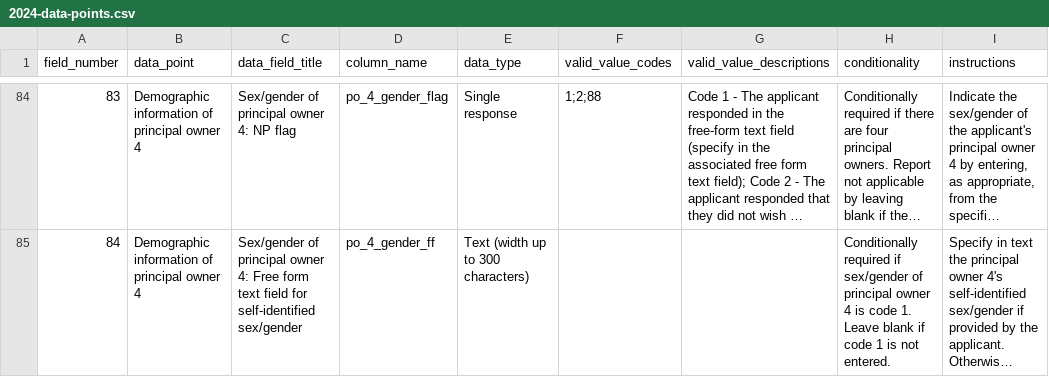
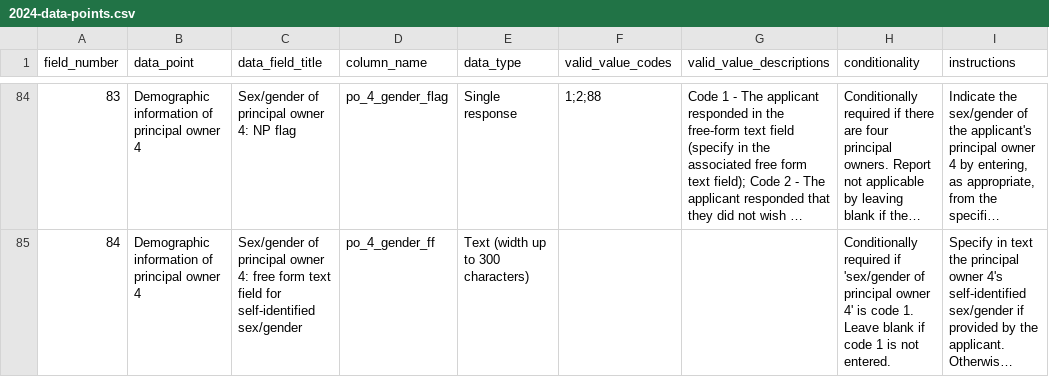
Before and after one commit to cfpb/sbl-content, a CSV file: fig-files/file-spec/2024-data-points.csv, drawn as a sheet; only a part is shown, gaps mark what is left out; long unchanged cells end in …; the diff covers the shown part only; the diff names each change by its address in the sheet, - before the commit and + after, or states it on an @@ line.

```diff
--- a/fig-files/file-spec/2024-data-points.csv
+++ b/fig-files/file-spec/2024-data-points.csv
-C85 (data_field_title): …owner 4: Free form text…
+C85 (data_field_title): …owner 4: free form text…
-H85 (conditionality): …required if sex/gender of principal owner 4 is code…
+H85 (conditionality): …required if 'sex/gender of principal owner 4' is code…
```
Also changed, not shown: 83 edited cells elsewhere in this file.
